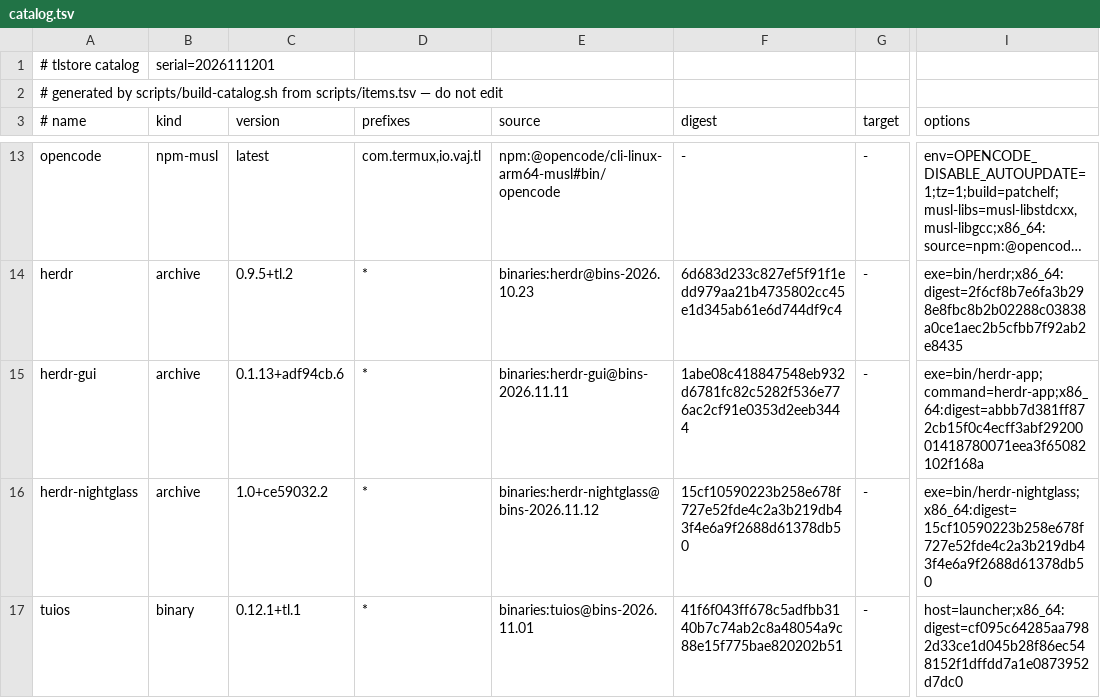
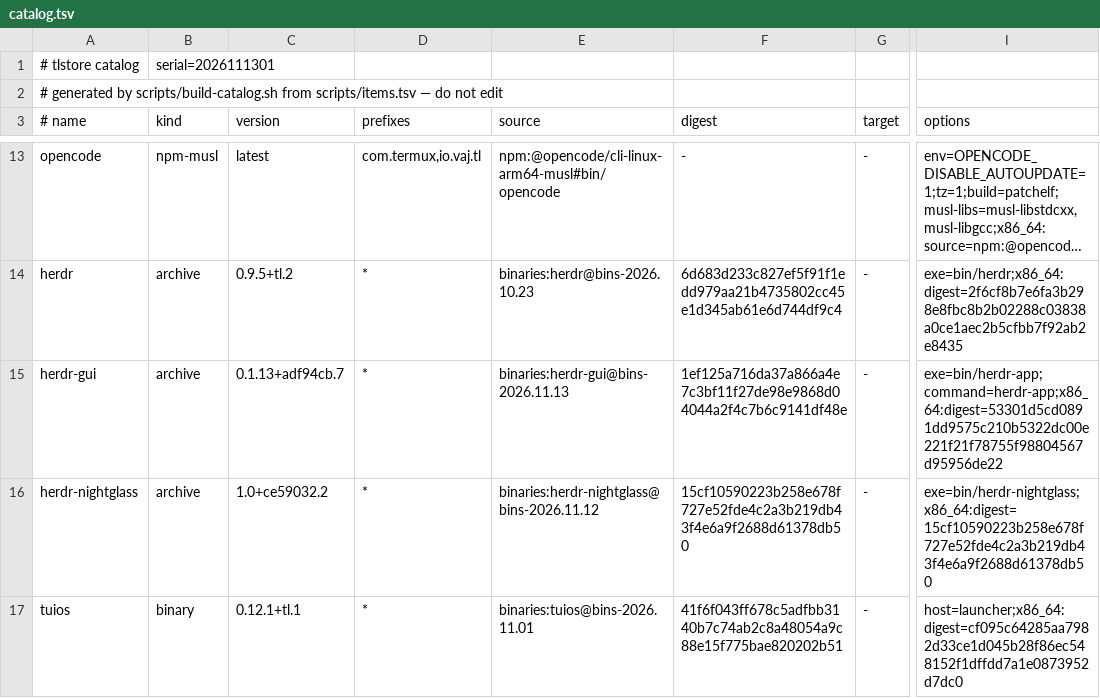
Before and after one commit to PickleHik3/tlstore, a TSV file: dist/catalog.tsv, drawn as a sheet; only a part is shown, gaps mark what is left out; long unchanged cells end in …; the diff names each change by its address in the sheet, - before the commit and + after, or states it on an @@ line.

```diff
--- a/dist/catalog.tsv
+++ b/dist/catalog.tsv
-B1 (kind): serial=2026111201
+B1 (kind): serial=2026111301
-C15 (version): 0.1.13+adf94cb.6
+C15 (version): 0.1.13+adf94cb.7
-E15 (source): binaries:herdr-gui@bins-2026.11.11
+E15 (source): binaries:herdr-gui@bins-2026.11.13
-F15 (digest): 1abe08c418847548eb932d6781fc82c5282f536e776ac2cf91e0353d2eeb3444
+F15 (digest): 1ef125a716da37a866a4e7c3bf11f27de98e9868d04044a2f4c7b6c9141df48e
-I15 (options): exe=bin/herdr-app;command=herdr-app;x86_64:digest=abbb7d381ff872cb15f0c4ecff3abf2920001418780071eea3f65082102f168a
+I15 (options): exe=bin/herdr-app;command=herdr-app;x86_64:digest=53301d5cd0891dd9575c210b5322dc00e221f21f78755f98804567d95956de22
```
Also changed, not shown: 2 other files.
